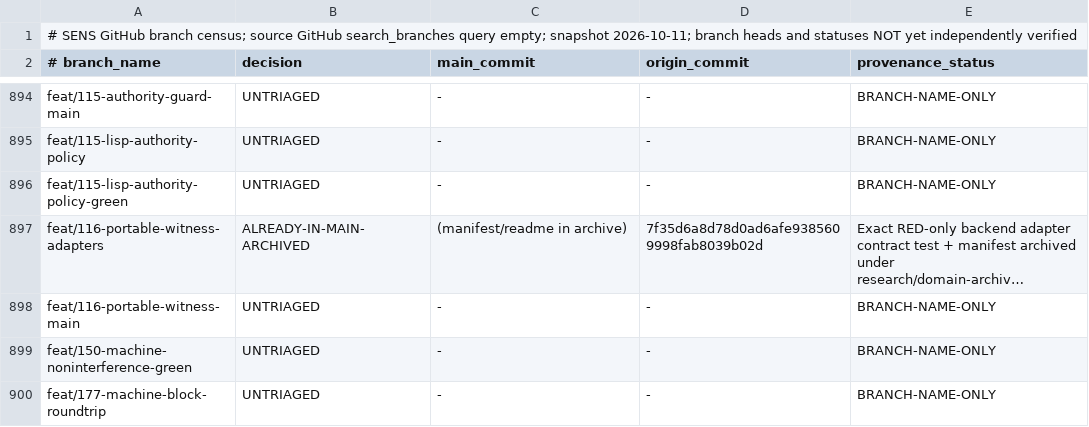
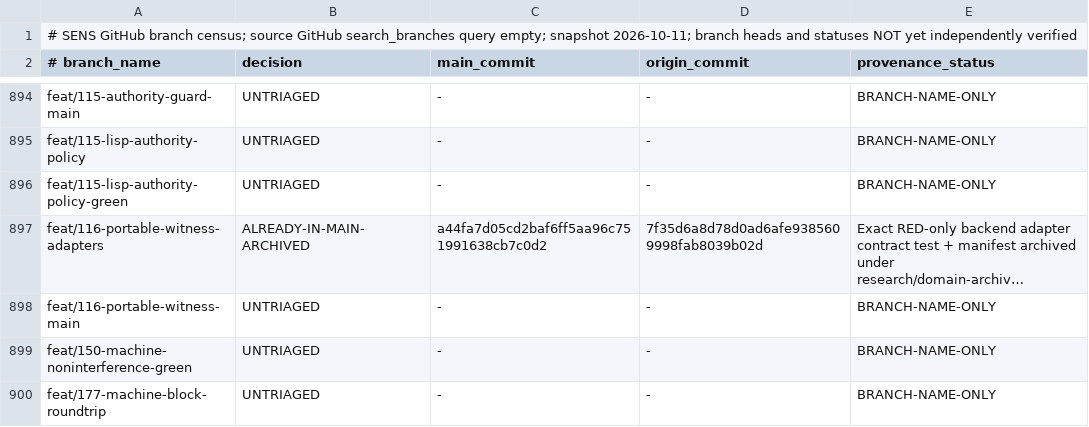
Before and after one commit to juv4uk/sens, a TSV file: docs/research/historical-branch-intake-20261011.tsv, drawn as a sheet; only a part is shown, gaps mark what is left out; long unchanged cells end in …; the diff names each change by its address in the sheet, - before the commit and + after, or states it on an @@ line.

Commit message:
audit(branches): pin exact archive commit for backend adapter ref

```diff
--- a/docs/research/historical-branch-intake-20261011.tsv
+++ b/docs/research/historical-branch-intake-20261011.tsv
-C897 (main_commit): (manifest/readme in archive)
+C897 (main_commit): a44fa7d05cd2baf6ff5aa96c751991638cb7c0d2
```
